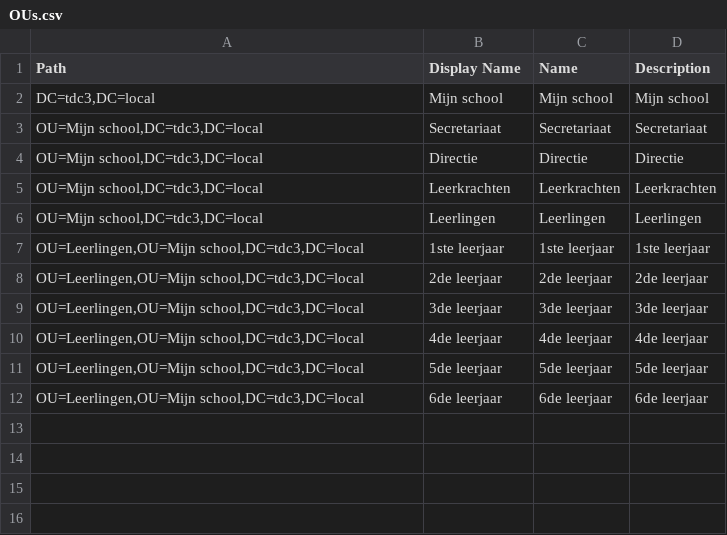
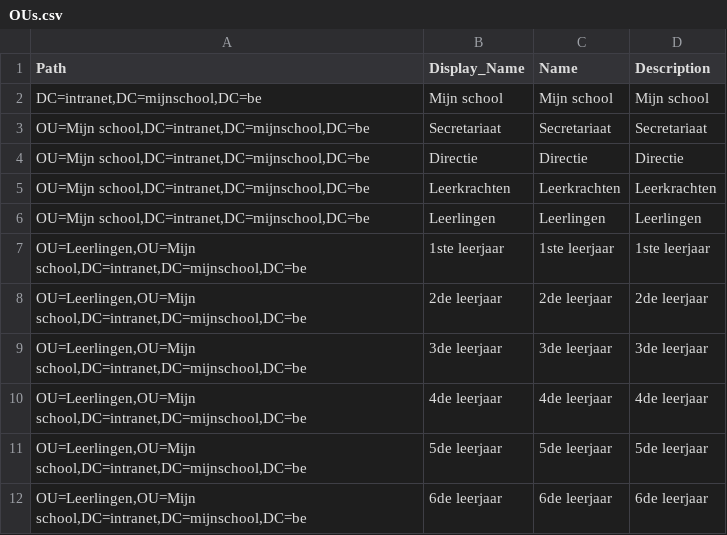
Before and after one commit to VandenDaeleRobbe/Network_Scripting, a CSV file: Docs/OUs.csv, drawn as a sheet.

```diff
--- a/Docs/OUs.csv
+++ b/Docs/OUs.csv
@@ -1,12 +1,12 @@
-Path;Display Name;Name;Description
-DC=tdc3,DC=local;Mijn school;Mijn school;Mijn school
-OU=Mijn school,DC=tdc3,DC=local;Secretariaat;Secretariaat;Secretariaat
-OU=Mijn school,DC=tdc3,DC=local;Directie;Directie;Directie
-OU=Mijn school,DC=tdc3,DC=local;Leerkrachten;Leerkrachten;Leerkrachten
-OU=Mijn school,DC=tdc3,DC=local;Leerlingen;Leerlingen;Leerlingen
-OU=Leerlingen,OU=Mijn school,DC=tdc3,DC=local;1ste leerjaar;1ste leerjaar;1ste leerjaar
-OU=Leerlingen,OU=Mijn school,DC=tdc3,DC=local;2de leerjaar;2de leerjaar;2de leerjaar
-OU=Leerlingen,OU=Mijn school,DC=tdc3,DC=local;3de leerjaar;3de leerjaar;3de leerjaar
-OU=Leerlingen,OU=Mijn school,DC=tdc3,DC=local;4de leerjaar;4de leerjaar;4de leerjaar
-OU=Leerlingen,OU=Mijn school,DC=tdc3,DC=local;5de leerjaar;5de leerjaar;5de leerjaar
-OU=Leerlingen,OU=Mijn school,DC=tdc3,DC=local;6de leerjaar;6de leerjaar;6de leerjaar
+Path;Display_Name;Name;Description
+DC=intranet,DC=mijnschool,DC=be;Mijn school;Mijn school;Mijn school
+OU=Mijn school,DC=intranet,DC=mijnschool,DC=be;Secretariaat;Secretariaat;Secretariaat
+OU=Mijn school,DC=intranet,DC=mijnschool,DC=be;Directie;Directie;Directie
+OU=Mijn school,DC=intranet,DC=mijnschool,DC=be;Leerkrachten;Leerkrachten;Leerkrachten
+OU=Mijn school,DC=intranet,DC=mijnschool,DC=be;Leerlingen;Leerlingen;Leerlingen
+OU=Leerlingen,OU=Mijn school,DC=intranet,DC=mijnschool,DC=be;1ste leerjaar;1ste leerjaar;1ste leerjaar
+OU=Leerlingen,OU=Mijn school,DC=intranet,DC=mijnschool,DC=be;2de leerjaar;2de leerjaar;2de leerjaar
+OU=Leerlingen,OU=Mijn school,DC=intranet,DC=mijnschool,DC=be;3de leerjaar;3de leerjaar;3de leerjaar
+OU=Leerlingen,OU=Mijn school,DC=intranet,DC=mijnschool,DC=be;4de leerjaar;4de leerjaar;4de leerjaar
+OU=Leerlingen,OU=Mijn school,DC=intranet,DC=mijnschool,DC=be;5de leerjaar;5de leerjaar;5de leerjaar
+OU=Leerlingen,OU=Mijn school,DC=intranet,DC=mijnschool,DC=be;6de leerjaar;6de leerjaar;6de leerjaar
```
Also changed, not shown: 1 other file.
